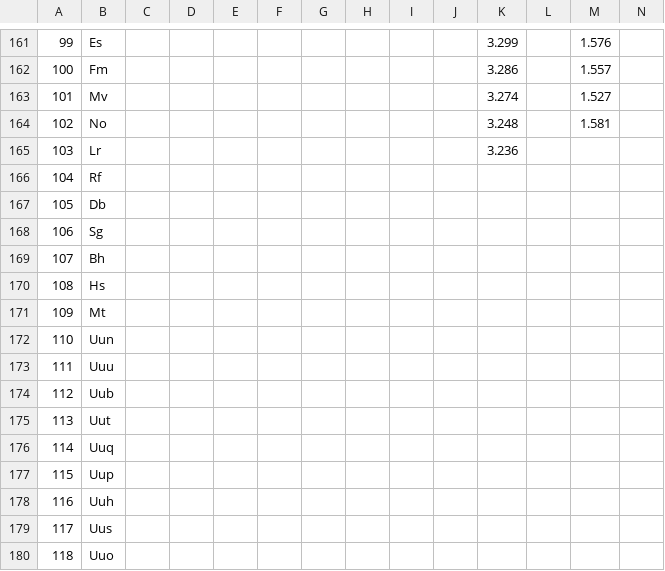
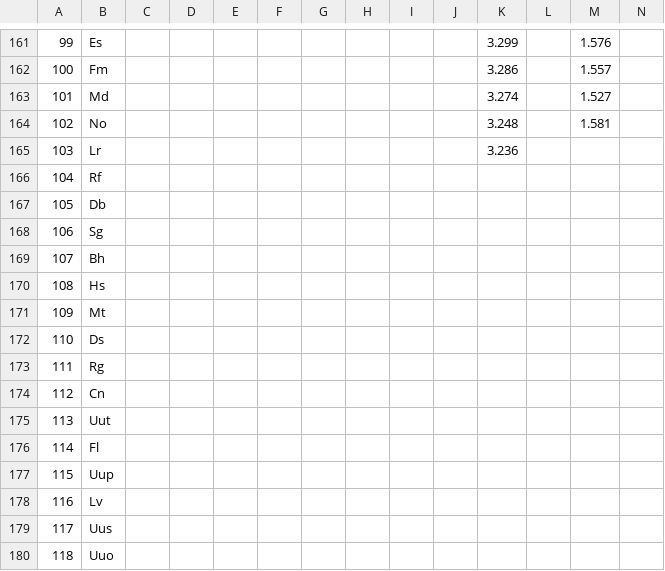
Before and after one commit to theochem/horton, a CSV file: data/elements.csv, drawn as a sheet; only a part is shown, gaps mark what is left out; the diff names each change by its address in the sheet, - before the commit and + after, or states it on an @@ line.

Commit message:
Fix typos in periodic table

```diff
--- a/data/elements.csv
+++ b/data/elements.csv
-B163: Mv
+B163: Md
-B172: Uun
+B172: Ds
-B173: Uuu
+B173: Rg
-B174: Uub
+B174: Cn
-B176: Uuq
+B176: Fl
-B178: Uuh
+B178: Lv
```
